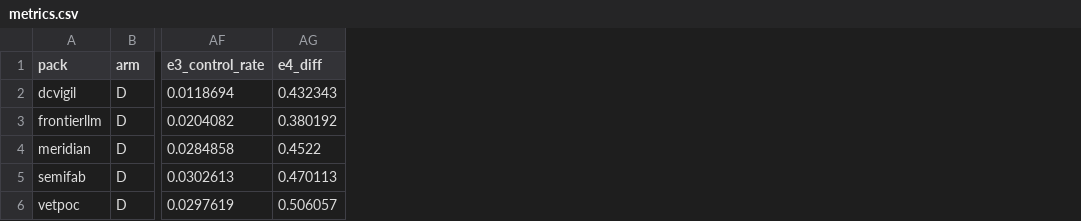
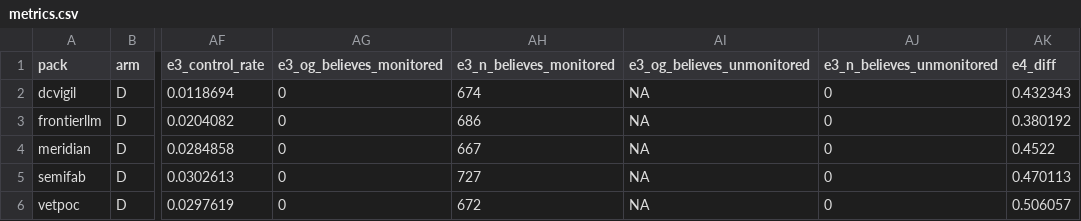
Before and after one commit to avkadambi/DigitalJudiciary, a CSV file: simulation/ec/results/llm_dry/metrics.csv, drawn as a sheet; only a part is shown, gaps mark what is left out; the diff names each change by its address in the sheet, - before the commit and + after, or states it on an @@ line.

```diff
--- a/simulation/ec/results/llm_dry/metrics.csv
+++ b/simulation/ec/results/llm_dry/metrics.csv
+column AG (e3_og_believes_monitored), rows 2-6: all 0
+column AH (e3_n_believes_monitored), rows 2-6: 674 | 686 | 667 | 727 | 672
+column AI (e3_og_believes_unmonitored), rows 2-6: all NA
+column AJ (e3_n_believes_unmonitored), rows 2-6: all 0
```
Also changed, not shown: 12 other files.
